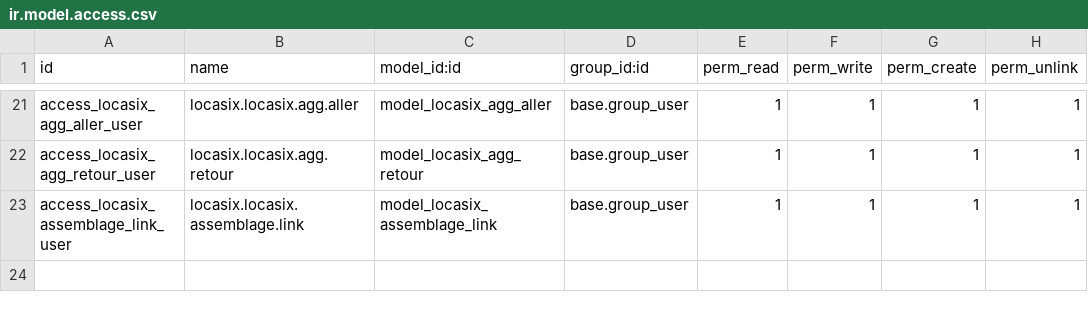
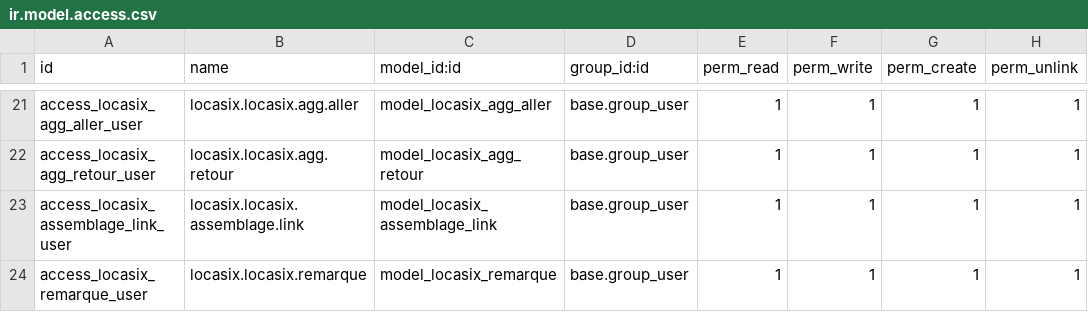
Before and after one commit to istarii-srl/locasix, a CSV file: locasix/security/ir.model.access.csv, drawn as a sheet; only a part is shown, gaps mark what is left out; the diff names each change by its address in the sheet, - before the commit and + after, or states it on an @@ line.

```diff
--- a/locasix/security/ir.model.access.csv
+++ b/locasix/security/ir.model.access.csv
+row 24: access_locasix_remarque_user | locasix.locasix.remarque | model_locasix_remarque | base.group_user | 1 | 1 | 1 | 1
```
Also changed, not shown: 7 other files.
